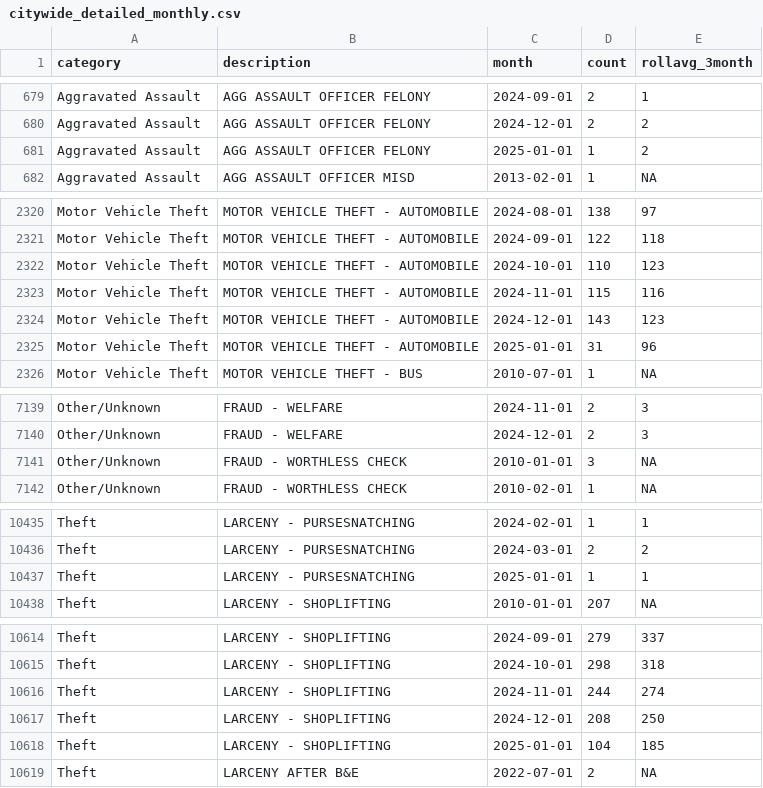
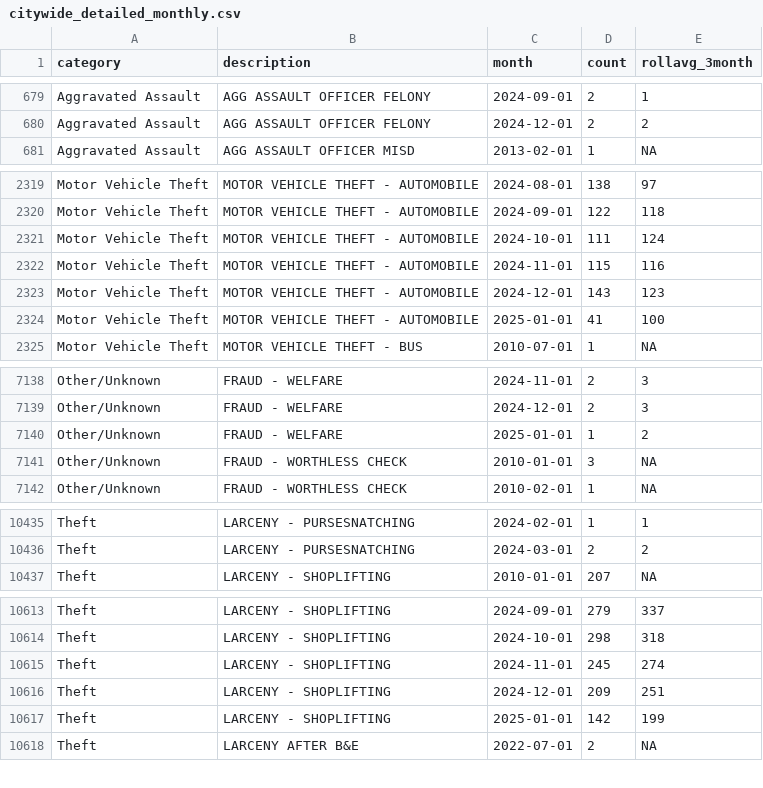
Before and after one commit to abcotvdata/safetytracker_fayetteville, a CSV file: data/output/monthly/citywide_detailed_monthly.csv, drawn as a sheet; only a part is shown, gaps mark what is left out; the diff covers the shown part only.

Commit message:
New crime data collected

```diff
--- a/data/output/monthly/citywide_detailed_monthly.csv
+++ b/data/output/monthly/citywide_detailed_monthly.csv
@@ -680,3 +680,2 @@ Aggravated Assault,AGG ASSAULT OFFICER FELONY,2024-09-01,2,1
 Aggravated Assault,AGG ASSAULT OFFICER FELONY,2024-12-01,2,2
-Aggravated Assault,AGG ASSAULT OFFICER FELONY,2025-01-01,1,2
 Aggravated Assault,AGG ASSAULT OFFICER MISD,2013-02-01,1,NA
@@ -2321,6 +2320,6 @@ Motor Vehicle Theft,MOTOR VEHICLE THEFT - AUTOMOBILE,2024-08-01,138,97
 Motor Vehicle Theft,MOTOR VEHICLE THEFT - AUTOMOBILE,2024-09-01,122,118
-Motor Vehicle Theft,MOTOR VEHICLE THEFT - AUTOMOBILE,2024-10-01,110,123
+Motor Vehicle Theft,MOTOR VEHICLE THEFT - AUTOMOBILE,2024-10-01,111,124
 Motor Vehicle Theft,MOTOR VEHICLE THEFT - AUTOMOBILE,2024-11-01,115,116
 Motor Vehicle Theft,MOTOR VEHICLE THEFT - AUTOMOBILE,2024-12-01,143,123
-Motor Vehicle Theft,MOTOR VEHICLE THEFT - AUTOMOBILE,2025-01-01,31,96
+Motor Vehicle Theft,MOTOR VEHICLE THEFT - AUTOMOBILE,2025-01-01,41,100
 Motor Vehicle Theft,MOTOR VEHICLE THEFT - BUS,2010-07-01,1,NA
@@ -7140,2 +7139,3 @@ Other/Unknown,FRAUD - WELFARE,2024-11-01,2,3
 Other/Unknown,FRAUD - WELFARE,2024-12-01,2,3
+Other/Unknown,FRAUD - WELFARE,2025-01-01,1,2
 Other/Unknown,FRAUD - WORTHLESS CHECK,2010-01-01,3,NA
@@ -10436,3 +10436,2 @@ Theft,LARCENY - PURSESNATCHING,2024-02-01,1,1
 Theft,LARCENY - PURSESNATCHING,2024-03-01,2,2
-Theft,LARCENY - PURSESNATCHING,2025-01-01,1,1
 Theft,LARCENY - SHOPLIFTING,2010-01-01,207,NA
@@ -10615,5 +10614,5 @@ Theft,LARCENY - SHOPLIFTING,2024-09-01,279,337
 Theft,LARCENY - SHOPLIFTING,2024-10-01,298,318
-Theft,LARCENY - SHOPLIFTING,2024-11-01,244,274
-Theft,LARCENY - SHOPLIFTING,2024-12-01,208,250
-Theft,LARCENY - SHOPLIFTING,2025-01-01,104,185
+Theft,LARCENY - SHOPLIFTING,2024-11-01,245,274
+Theft,LARCENY - SHOPLIFTING,2024-12-01,209,251
+Theft,LARCENY - SHOPLIFTING,2025-01-01,142,199
 Theft,LARCENY AFTER B&E,2022-07-01,2,NA
```
Also changed, not shown: 62 edited cells elsewhere in this file, data/output/city/citywide_category.csv, data/output/city/citywide_detailed.csv, 44 other files.
